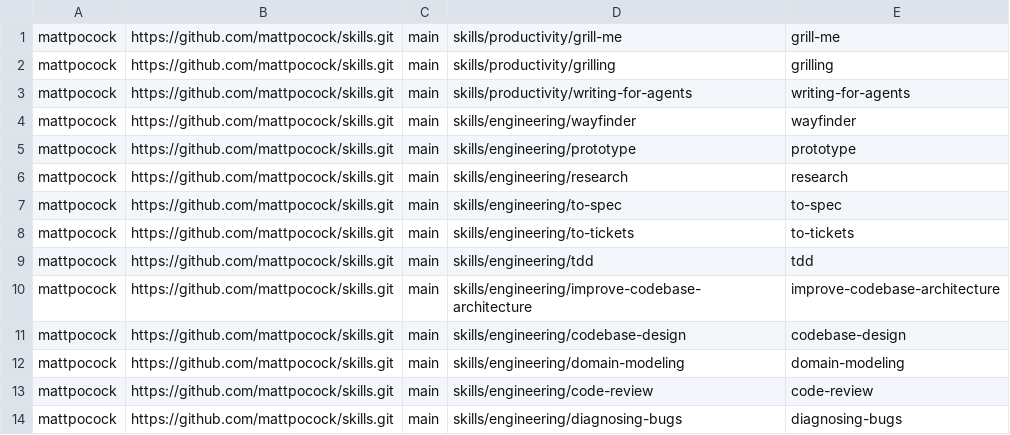
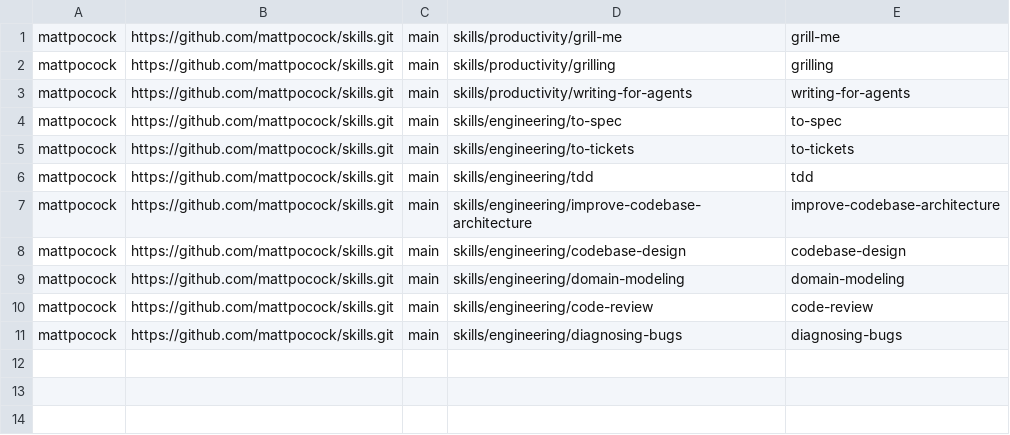
Before and after one commit to khiet/dotfiles, a TSV file: scripts/github-skills.tsv, drawn as a sheet.

Commit message:
chore(skills): remove wayfinder, research, and prototype skills

```diff
--- a/scripts/github-skills.tsv
+++ b/scripts/github-skills.tsv
@@ -3,5 +3,2 @@ mattpocock	https://github.com/mattpocock/skills.git	main	skills/productivity/gri
 mattpocock	https://github.com/mattpocock/skills.git	main	skills/productivity/writing-for-agents	writing-for-agents
-mattpocock	https://github.com/mattpocock/skills.git	main	skills/engineering/wayfinder	wayfinder
-mattpocock	https://github.com/mattpocock/skills.git	main	skills/engineering/prototype	prototype
-mattpocock	https://github.com/mattpocock/skills.git	main	skills/engineering/research	research
 mattpocock	https://github.com/mattpocock/skills.git	main	skills/engineering/to-spec	to-spec
```
Also changed, not shown: 11 other files.
